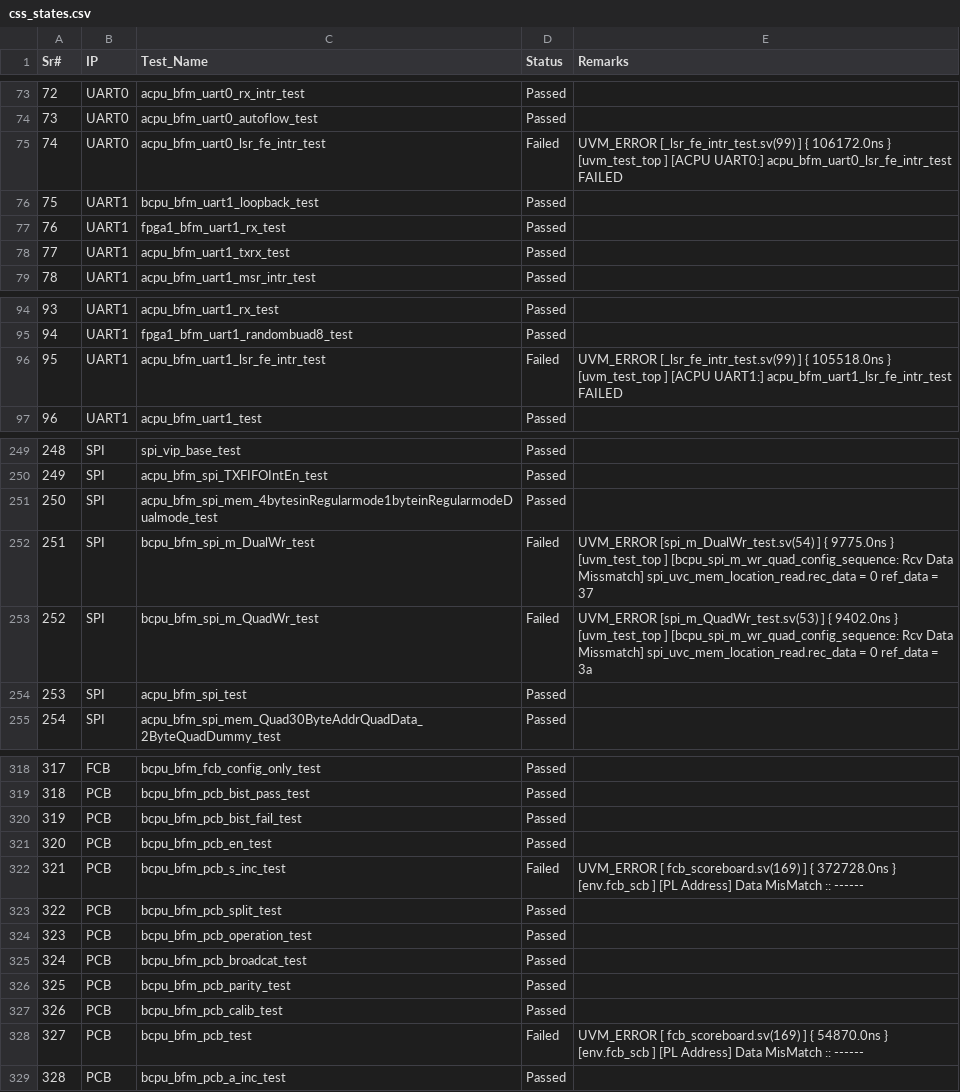
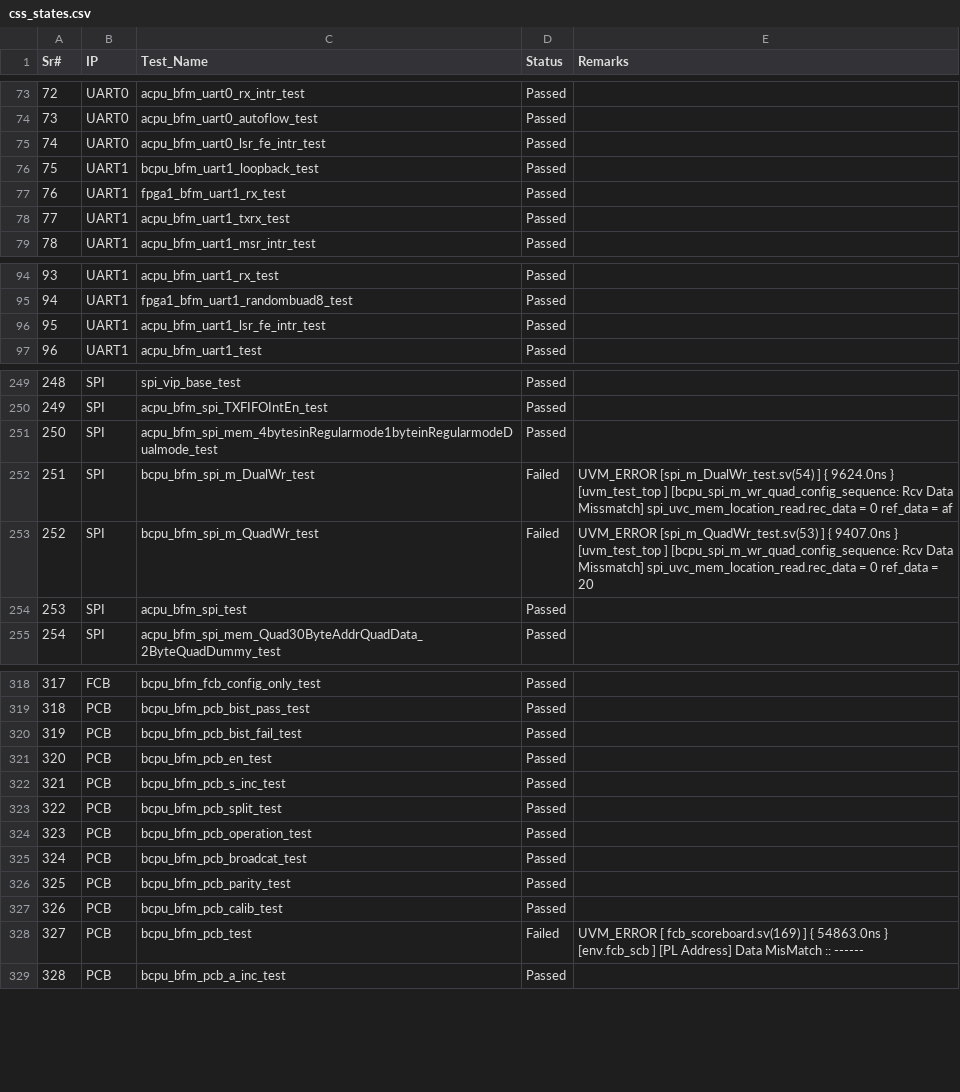
Before and after one commit to mahmoodulhassan-rs/dash_baord, a CSV file: css_states.csv, drawn as a sheet; only a part is shown, gaps mark what is left out.

```diff
--- a/css_states.csv
+++ b/css_states.csv
@@ -74,4 +74,3 @@ Sr#,IP,Test_Name,Status,Remarks
 73,UART0,acpu_bfm_uart0_autoflow_test,Passed,
-74,UART0,acpu_bfm_uart0_lsr_fe_intr_test,Failed,"UVM_ERROR [_lsr_fe_intr_test.sv(99) ] { 106172.0ns } [uvm_test_top                  ] [ACPU UART0:] acpu_bfm_uart0_lsr_fe_intr_test FAILED
-"
+74,UART0,acpu_bfm_uart0_lsr_fe_intr_test,Passed,
 75,UART1,bcpu_bfm_uart1_loopback_test,Passed,
@@ -96,4 +95,3 @@ Sr#,IP,Test_Name,Status,Remarks
 94,UART1,fpga1_bfm_uart1_randombuad8_test,Passed,
-95,UART1,acpu_bfm_uart1_lsr_fe_intr_test,Failed,"UVM_ERROR [_lsr_fe_intr_test.sv(99) ] { 105518.0ns } [uvm_test_top                  ] [ACPU UART1:] acpu_bfm_uart1_lsr_fe_intr_test FAILED
-"
+95,UART1,acpu_bfm_uart1_lsr_fe_intr_test,Passed,
 96,UART1,acpu_bfm_uart1_test,Passed,
@@ -263,6 +261,6 @@ Sr#,IP,Test_Name,Status,Remarks
 250,SPI,acpu_bfm_spi_mem_4bytesinRegularmode1byteinRegularmodeDualmode_test,Passed,
-251,SPI,bcpu_bfm_spi_m_DualWr_test,Failed,"UVM_ERROR [spi_m_DualWr_test.sv(54) ] { 9775.0ns } [uvm_test_top                  ] [bcpu_spi_m_wr_quad_config_sequence: Rcv Data Missmatch] spi_uvc_mem_location_read.rec_data =  0 ref_data = 37
-"
-252,SPI,bcpu_bfm_spi_m_QuadWr_test,Failed,"UVM_ERROR [spi_m_QuadWr_test.sv(53) ] { 9402.0ns } [uvm_test_top                  ] [bcpu_spi_m_wr_quad_config_sequence: Rcv Data Missmatch] spi_uvc_mem_location_read.rec_data =  0 ref_data = 3a
-"
+251,SPI,bcpu_bfm_spi_m_DualWr_test,Failed,"UVM_ERROR [spi_m_DualWr_test.sv(54) ] { 9624.0ns } [uvm_test_top                  ] [bcpu_spi_m_wr_quad_config_sequence: Rcv Data Missmatch] spi_uvc_mem_location_read.rec_data =  0 ref_data = af
+"
+252,SPI,bcpu_bfm_spi_m_QuadWr_test,Failed,"UVM_ERROR [spi_m_QuadWr_test.sv(53) ] { 9407.0ns } [uvm_test_top                  ] [bcpu_spi_m_wr_quad_config_sequence: Rcv Data Missmatch] spi_uvc_mem_location_read.rec_data =  0 ref_data = 20
+"
 253,SPI,acpu_bfm_spi_test,Passed,
@@ -339,4 +337,3 @@ Sr#,IP,Test_Name,Status,Remarks
 320,PCB,bcpu_bfm_pcb_en_test,Passed,
-321,PCB,bcpu_bfm_pcb_s_inc_test,Failed,"UVM_ERROR [   fcb_scoreboard.sv(169) ] { 372728.0ns } [env.fcb_scb                   ] [PL Address] Data MisMatch :: ------
-"
+321,PCB,bcpu_bfm_pcb_s_inc_test,Passed,
 322,PCB,bcpu_bfm_pcb_split_test,Passed,
@@ -346,4 +343,4 @@ Sr#,IP,Test_Name,Status,Remarks
 326,PCB,bcpu_bfm_pcb_calib_test,Passed,
-327,PCB,bcpu_bfm_pcb_test,Failed,"UVM_ERROR [   fcb_scoreboard.sv(169) ] { 54870.0ns } [env.fcb_scb                   ] [PL Address] Data MisMatch :: ------
-"
+327,PCB,bcpu_bfm_pcb_test,Failed,"UVM_ERROR [   fcb_scoreboard.sv(169) ] { 54863.0ns } [env.fcb_scb                   ] [PL Address] Data MisMatch :: ------
+"
 328,PCB,bcpu_bfm_pcb_a_inc_test,Passed,
```
Also changed, not shown: 3 other files.
